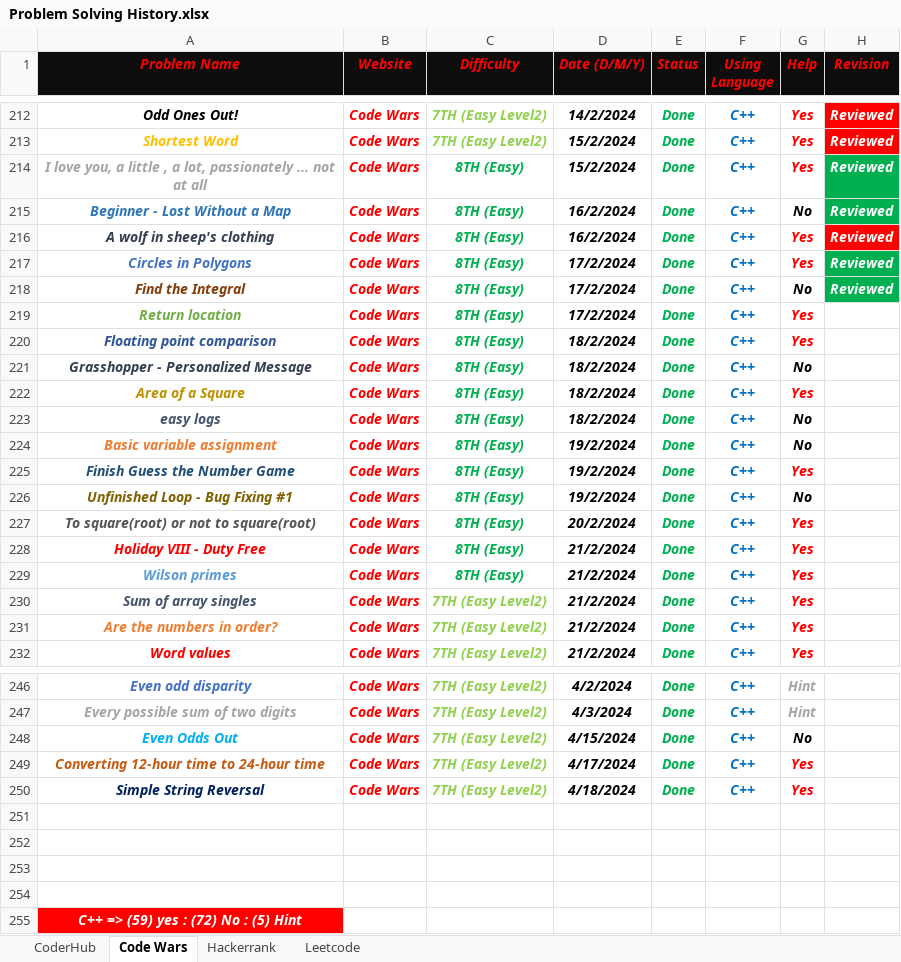
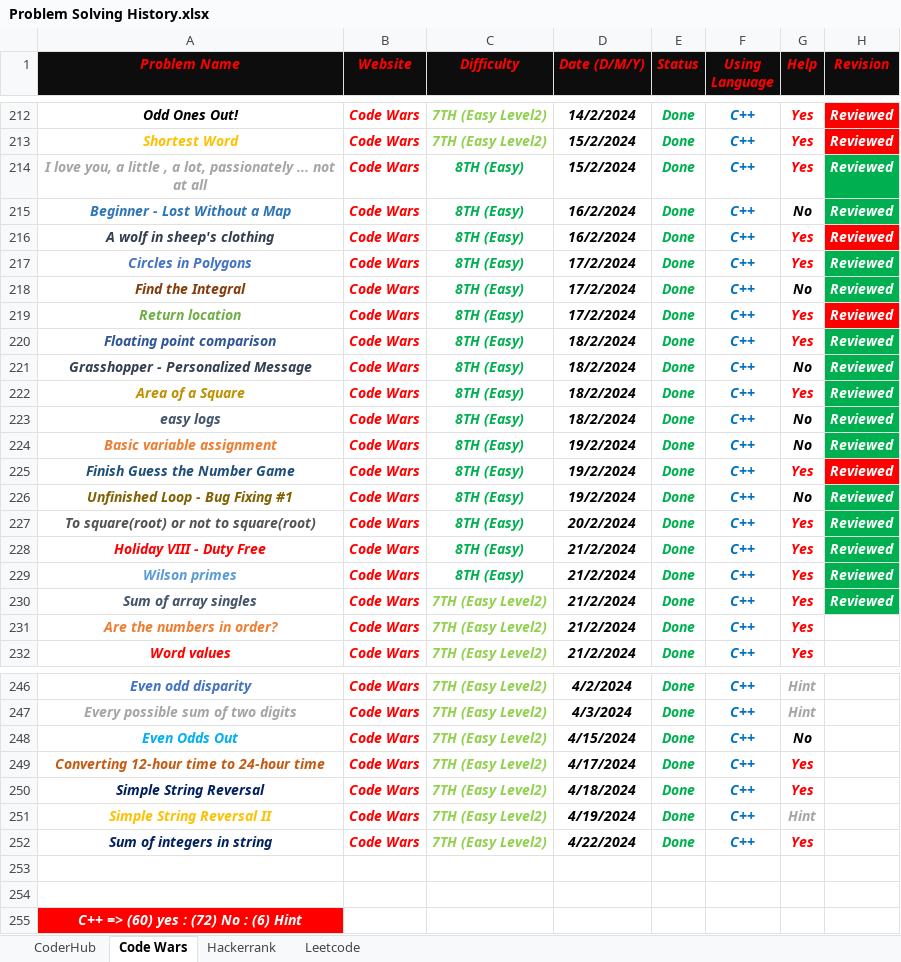
Before and after one commit to Marawan-Saqr/Problem-Solving, an Excel workbook: Problem Solving History.xlsx, sheet Code Wars, drawn as a sheet; only a part is shown, gaps mark what is left out; values as stored, in another font and other column widths than the file's, no borders; removed rows and columns are numbered as before the commit, all else as after; the diff names each change by its address in the sheet, - before the commit and + after, or states it on an @@ line.

```diff
--- a/Problem Solving History.xlsx (sheet Code Wars)
+++ b/Problem Solving History.xlsx (sheet Code Wars)
-H219:H230 (Revision): (empty)
+H219:H230 (Revision): Reviewed
-H219 fill: none
+H219 fill: #FF0000
-H220:H224 fill: none
+H220:H224 fill: #00B050
-H225 fill: none
+H225 fill: #FF0000
-H226:H230 fill: none
+H226:H230 fill: #00B050
+row 251: Simple String Reversal II | Code Wars | 7TH (Easy Level2) | 4/19/2024 | Done | C++ | Hint
+row 252: Sum of integers in string | Code Wars | 7TH (Easy Level2) | 4/22/2024 | Done | C++ | Yes
-row 253: (empty)
-row 254: (empty)
-A255 (Problem Name): C++ => (59) yes : (72) No : (5) Hint
+A255 (Problem Name): C++ => (60) yes : (72) No : (6) Hint
```
Also changed, not shown: sheet CoderHub, Functions & Notes.xlsx, 46 other files.
